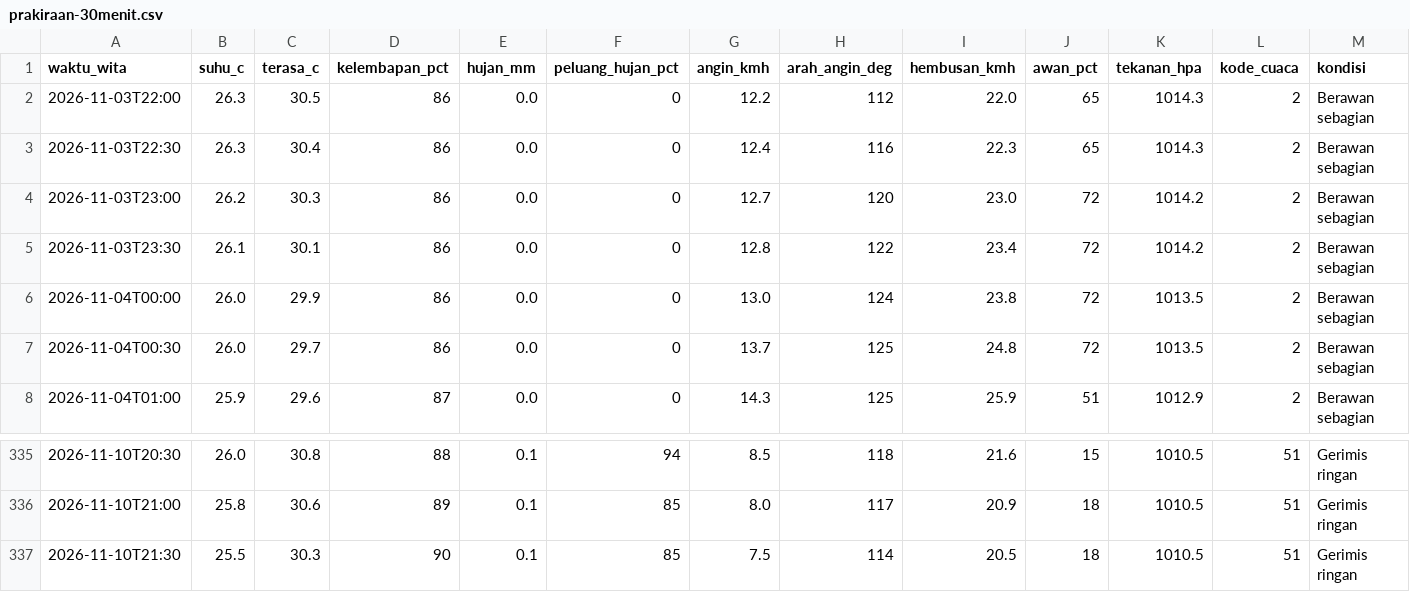
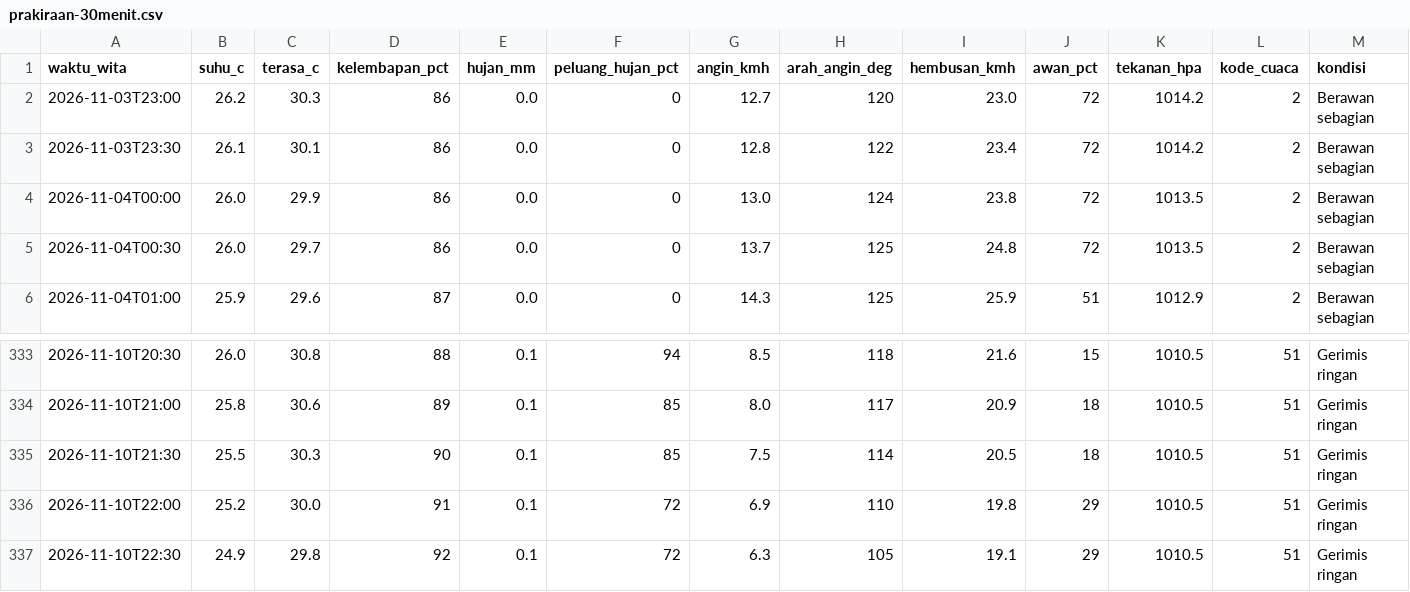
Before and after one commit to ariblackheart-cyber/cuaca-mataram, a CSV file: data/prakiraan-30menit.csv, drawn as a sheet; only a part is shown, gaps mark what is left out.

```diff
--- a/data/prakiraan-30menit.csv
+++ b/data/prakiraan-30menit.csv
@@ -1,4 +1,2 @@
 waktu_wita,suhu_c,terasa_c,kelembapan_pct,hujan_mm,peluang_hujan_pct,angin_kmh,arah_angin_deg,hembusan_kmh,awan_pct,tekanan_hpa,kode_cuaca,kondisi
-2026-11-03T22:00,26.3,30.5,86,0.0,0,12.2,112,22.0,65,1014.3,2,Berawan sebagian
-2026-11-03T22:30,26.3,30.4,86,0.0,0,12.4,116,22.3,65,1014.3,2,Berawan sebagian
 2026-11-03T23:00,26.2,30.3,86,0.0,0,12.7,120,23.0,72,1014.2,2,Berawan sebagian
@@ -337 +335,3 @@ waktu_wita,suhu_c,terasa_c,kelembapan_pct,hujan_mm,peluang_hujan_pct,angin_kmh,a
 2026-11-10T21:30,25.5,30.3,90,0.1,85,7.5,114,20.5,18,1010.5,51,Gerimis ringan
+2026-11-10T22:00,25.2,30.0,91,0.1,72,6.9,110,19.8,29,1010.5,51,Gerimis ringan
+2026-11-10T22:30,24.9,29.8,92,0.1,72,6.3,105,19.1,29,1010.5,51,Gerimis ringan
```
Also changed, not shown: 2 other files.
